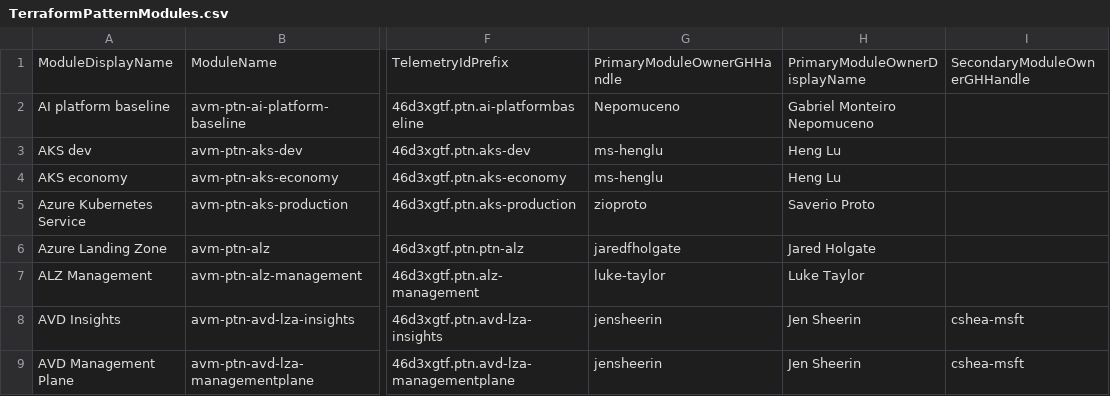
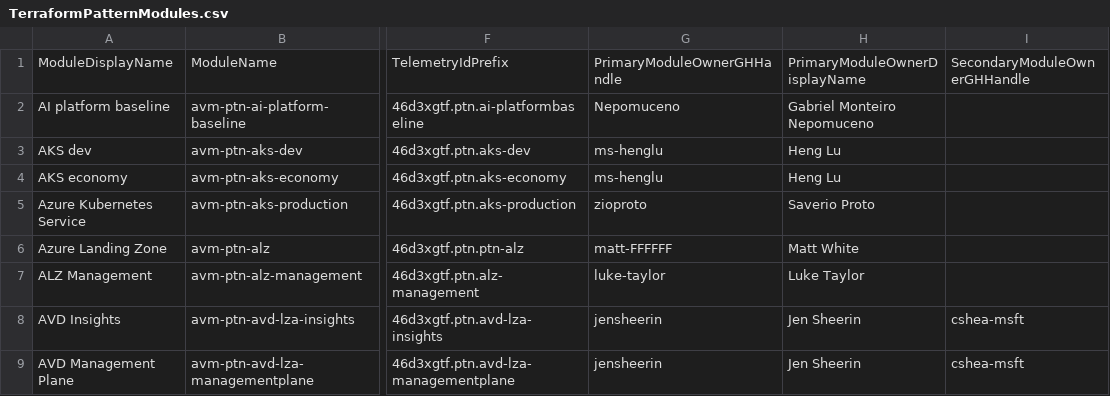
Before and after one commit to Azure/Azure-Verified-Modules, a CSV file: docs/static/module-indexes/TerraformPatternModules.csv, drawn as a sheet; only a part is shown, gaps mark what is left out; the diff names each change by its address in the sheet, - before the commit and + after, or states it on an @@ line.

Commit message:
module index updates

```diff
--- a/docs/static/module-indexes/TerraformPatternModules.csv
+++ b/docs/static/module-indexes/TerraformPatternModules.csv
-G6: jaredfholgate
+G6: matt-FFFFFF
-H6: Jared Holgate
+H6: Matt White
```
Also changed, not shown: docs/static/module-indexes/BicepResourceModules.csv.
